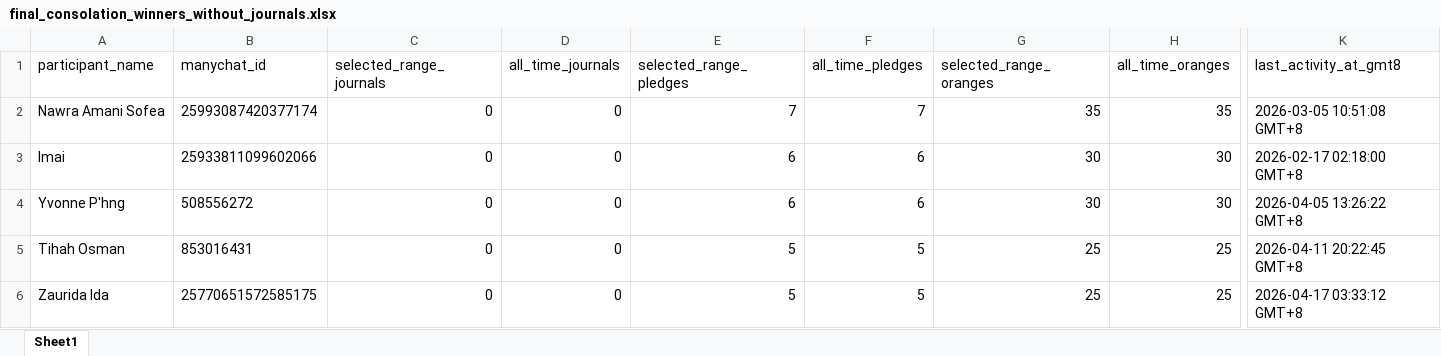
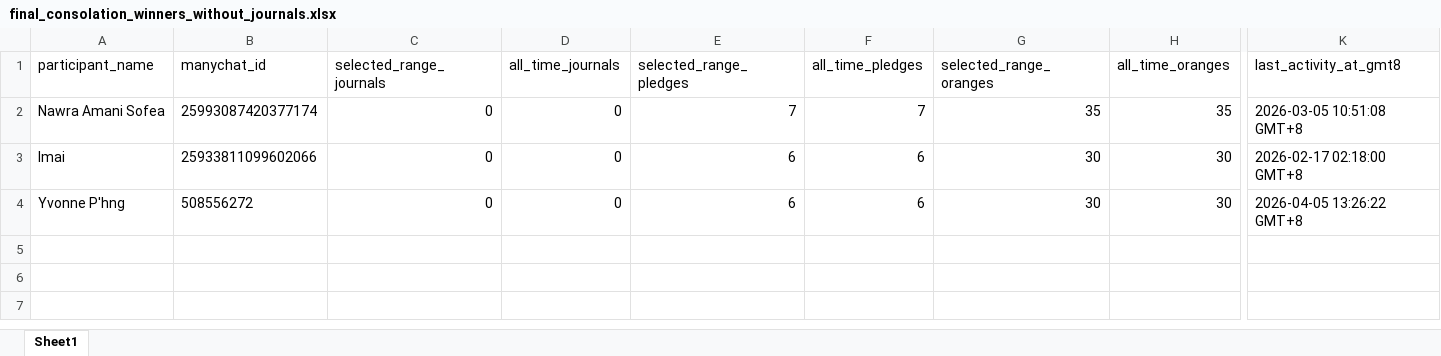
Before and after one commit to amrixahmad/tropicana-contest-analysis, an Excel workbook: outputs/final_consolation_winners_without_journals.xlsx, sheet Sheet1, drawn as a sheet; only a part is shown, gaps mark what is left out; values as stored, in another font and other column widths than the file's, no borders; rows hold the shown columns only; the diff names each change by its address in the sheet, - before the commit and + after, or states it on an @@ line.

```diff
--- a/outputs/final_consolation_winners_without_journals.xlsx (sheet Sheet1)
+++ b/outputs/final_consolation_winners_without_journals.xlsx (sheet Sheet1)
-row 5: Tihah Osman | 853016431 | 0 | 0 | 5 | 5 | 25 | 25 | 2026-04-11 20:22:45 GMT+8
-row 6: Zaurida Ida | 25770651572585175 | 0 | 0 | 5 | 5 | 25 | 25 | 2026-04-17 03:33:12 GMT+8
```
Also changed, not shown: outputs/final_consolation_200_excluding_selected.xlsx, outputs/final_consolation_200_with_journal_replacements.xlsx, 7 other files.
